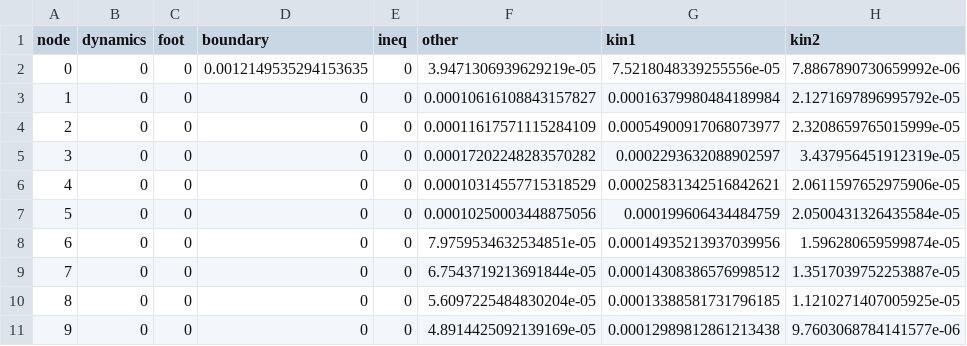
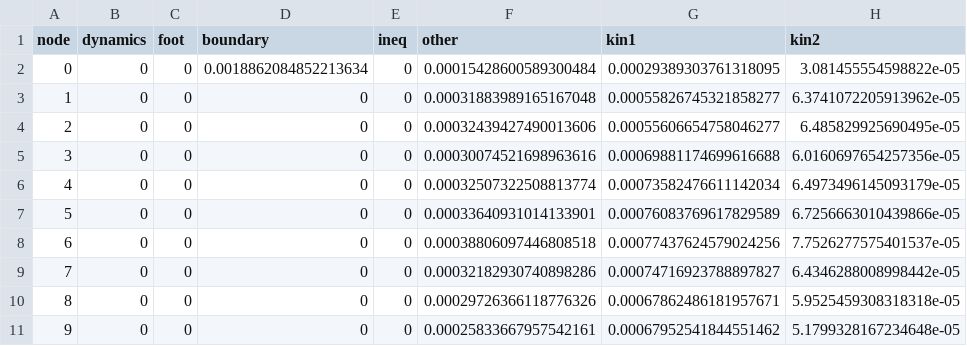
Before and after one commit to QuickGiveMeMemes/deform-planning, a CSV file: sol_kinova_rope_alm_cons_mode0.csv, drawn as a sheet; only a part is shown; the diff covers the shown part only.

```diff
--- a/sol_kinova_rope_alm_cons_mode0.csv
+++ b/sol_kinova_rope_alm_cons_mode0.csv
@@ -1,11 +1,11 @@
 node,dynamics,foot,boundary,ineq,other,kin1,kin2
-0,0,0,0.0012149535294153635,0,3.9471306939629219e-05,7.5218048339255556e-05,7.8867890730659992e-06
-1,0,0,0,0,0.00010616108843157827,0.00016379980484189984,2.1271697896995792e-05
-2,0,0,0,0,0.00011617571115284109,0.00054900917068073977,2.3208659765015999e-05
-3,0,0,0,0,0.00017202248283570282,0.0002293632088902597,3.437956451912319e-05
-4,0,0,0,0,0.00010314557715318529,0.00025831342516842621,2.0611597652975906e-05
-5,0,0,0,0,0.00010250003448875056,0.000199606434484759,2.0500431326435584e-05
-6,0,0,0,0,7.9759534632534851e-05,0.00014935213937039956,1.596280659599874e-05
-7,0,0,0,0,6.7543719213691844e-05,0.00014308386576998512,1.3517039752253887e-05
-8,0,0,0,0,5.6097225484830204e-05,0.00013388581731796185,1.1210271407005925e-05
-9,0,0,0,0,4.8914425092139169e-05,0.00012989812861213438,9.7603068784141577e-06
+0,0,0,0.0018862084852213634,0,0.00015428600589300484,0.00029389303761318095,3.081455554598822e-05
+1,0,0,0,0,0.00031883989165167048,0.00055826745321858277,6.3741072205913962e-05
+2,0,0,0,0,0.00032439427490013606,0.00055606654758046277,6.485829925690495e-05
+3,0,0,0,0,0.00030074521698963616,0.00069881174699616688,6.0160697654257356e-05
+4,0,0,0,0,0.00032507322508813774,0.00073582476611142034,6.4973496145093179e-05
+5,0,0,0,0,0.00033640931014133901,0.00076083769617829589,6.7256663010439866e-05
+6,0,0,0,0,0.00038806097446808518,0.00077437624579024256,7.7526277575401537e-05
+7,0,0,0,0,0.00032182930740898286,0.00074716923788897827,6.4346288008998442e-05
+8,0,0,0,0,0.00029726366118776326,0.00067862486181957671,5.9525459308318318e-05
+9,0,0,0,0,0.00025833667957542161,0.00067952541844551462,5.1799328167234648e-05
```
Also changed, not shown: 22 edited cells elsewhere in this file, sol_kinova_rope_alm_mode0.csv, 6 other files.
